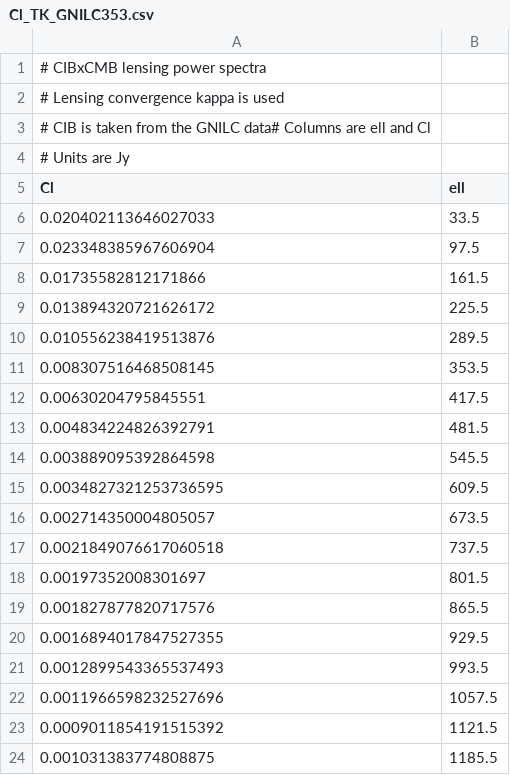
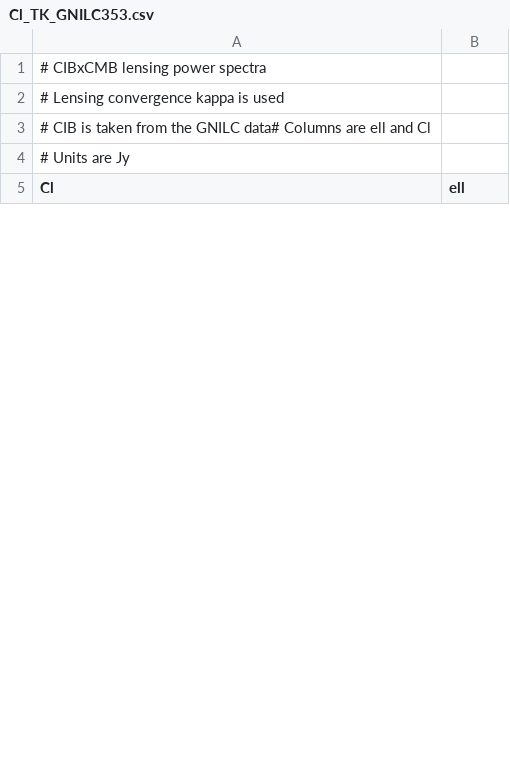
Before and after one commit to DanielLenz/CIBinfo, a CSV file: cibinfo/resources/cibxphi/Cl_TK_GNILC353.csv, drawn as a sheet; only a part is shown; the diff covers the shown part only.

```diff
--- a/cibinfo/resources/cibxphi/Cl_TK_GNILC353.csv
+++ b/cibinfo/resources/cibxphi/Cl_TK_GNILC353.csv
@@ -5,20 +5 @@
 Cl,ell
-0.020402113646027033,33.5
-0.023348385967606904,97.5
-0.01735582812171866,161.5
-0.013894320721626172,225.5
-0.010556238419513876,289.5
-0.008307516468508145,353.5
-0.00630204795845551,417.5
-0.004834224826392791,481.5
-0.003889095392864598,545.5
-0.0034827321253736595,609.5
-0.002714350004805057,673.5
-0.0021849076617060518,737.5
-0.00197352008301697,801.5
-0.001827877820717576,865.5
-0.0016894017847527355,929.5
-0.0012899543365537493,993.5
-0.0011966598232527696,1057.5
-0.0009011854191515392,1121.5
-0.001031383774808875,1185.5
```
Also changed, not shown: 15 added rows and 12 removed rows elsewhere in this file, 2 other files.
